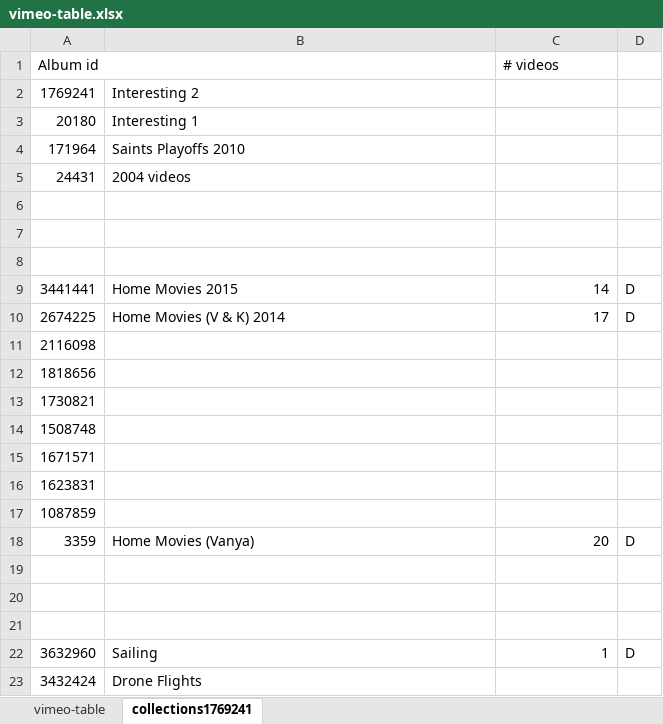
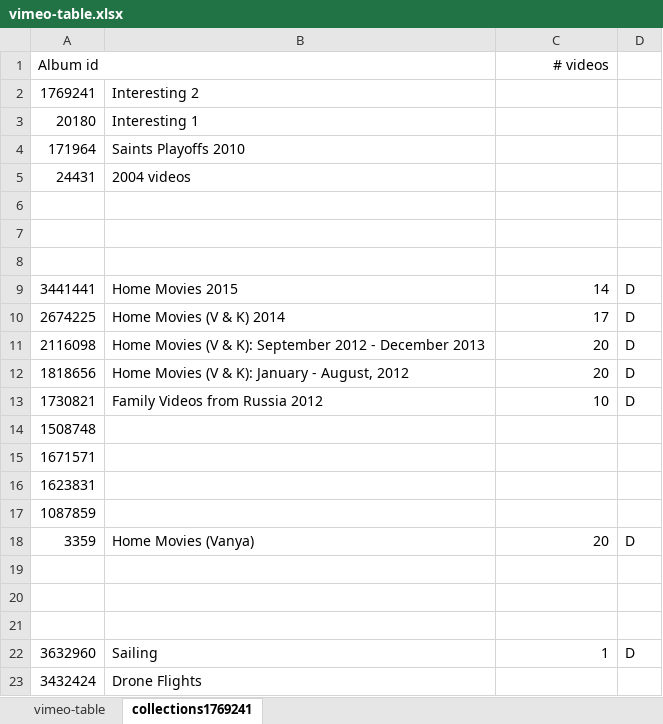
Before and after one commit to bens4lsu/theskinny-publish, an Excel workbook: ben-build tools/old video catalog/vimeo-table.xlsx, sheet collections1769241, drawn as a sheet; values as stored, in another font and other column widths than the file's, no borders; the diff names each change by its address in the sheet, - before the commit and + after, or states it on an @@ line.

Commit message:
more progress on video downloads and metadata

```diff
--- a/ben-build tools/old video catalog/vimeo-table.xlsx (sheet collections1769241)
+++ b/ben-build tools/old video catalog/vimeo-table.xlsx (sheet collections1769241)
-C1 alignment: left
+C1 alignment: right
-B11: (empty)
+B11: Home Movies (V & K): September 2012 - December 2013
-C11:C12: (empty)
+C11:C12: 20
-D11:D13: (empty)
+D11:D13: D
-B12: (empty)
+B12: Home Movies (V & K): January - August, 2012
-B13: (empty)
+B13: Family Videos from Russia 2012
-C13: (empty)
+C13: 10
```
Also changed, not shown: sheet vimeo-table, hidden cells, 3 other files.
